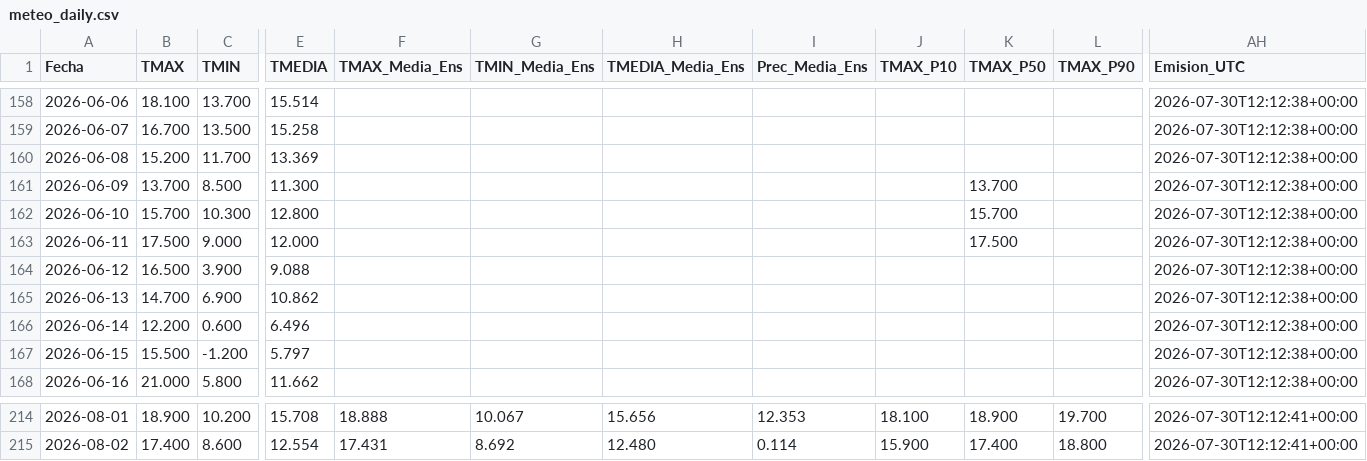
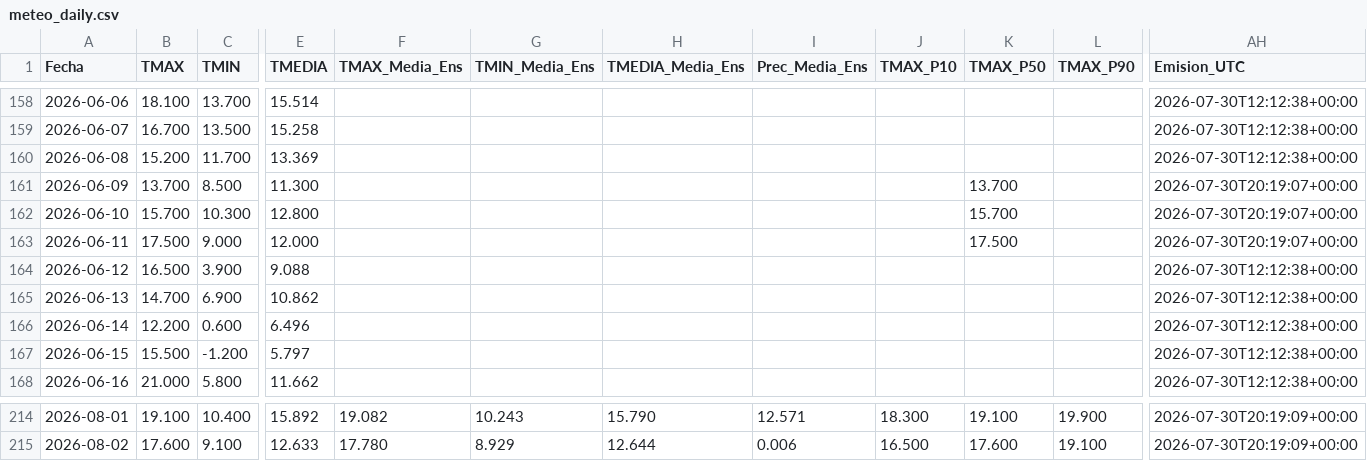
Before and after one commit to PREDWEEM/lolium_sanpedro2026, a CSV file: meteo_daily.csv, drawn as a sheet; only a part is shown, gaps mark what is left out; the diff covers the shown part only; the diff names each change by its address in the sheet, - before the commit and + after, or states it on an @@ line.

```diff
--- a/meteo_daily.csv
+++ b/meteo_daily.csv
-AH161:AH163 (Emision_UTC): 2026-07-30T12:12:38+00:00
+AH161:AH163 (Emision_UTC): 2026-07-30T20:19:07+00:00
-B214 (TMAX): 18.900
+B214 (TMAX): 19.100
-C214 (TMIN): 10.200
+C214 (TMIN): 10.400
-E214 (TMEDIA): 15.708
+E214 (TMEDIA): 15.892
-F214 (TMAX_Media_Ens): 18.888
+F214 (TMAX_Media_Ens): 19.082
-G214 (TMIN_Media_Ens): 10.067
+G214 (TMIN_Media_Ens): 10.243
-H214 (TMEDIA_Media_Ens): 15.656
+H214 (TMEDIA_Media_Ens): 15.790
-I214 (Prec_Media_Ens): 12.353
+I214 (Prec_Media_Ens): 12.571
-J214 (TMAX_P10): 18.100
+J214 (TMAX_P10): 18.300
-K214 (TMAX_P50): 18.900
+K214 (TMAX_P50): 19.100
-L214 (TMAX_P90): 19.700
+L214 (TMAX_P90): 19.900
-AH214:AH215 (Emision_UTC): 2026-07-30T12:12:41+00:00
+AH214:AH215 (Emision_UTC): 2026-07-30T20:19:09+00:00
-B215 (TMAX): 17.400
+B215 (TMAX): 17.600
-C215 (TMIN): 8.600
+C215 (TMIN): 9.100
-E215 (TMEDIA): 12.554
+E215 (TMEDIA): 12.633
-F215 (TMAX_Media_Ens): 17.431
+F215 (TMAX_Media_Ens): 17.780
-G215 (TMIN_Media_Ens): 8.692
+G215 (TMIN_Media_Ens): 8.929
-H215 (TMEDIA_Media_Ens): 12.480
+H215 (TMEDIA_Media_Ens): 12.644
-I215 (Prec_Media_Ens): 0.114
+I215 (Prec_Media_Ens): 0.006
-J215 (TMAX_P10): 15.900
+J215 (TMAX_P10): 16.500
-K215 (TMAX_P50): 17.400
+K215 (TMAX_P50): 17.600
-L215 (TMAX_P90): 18.800
+L215 (TMAX_P90): 19.100
```
Also changed, not shown: 129 edited cells elsewhere in this file, 2 other files.
